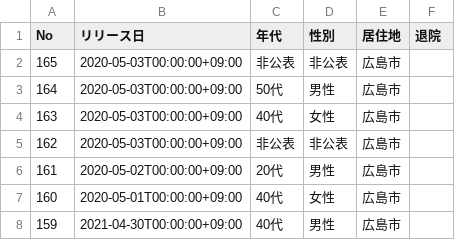
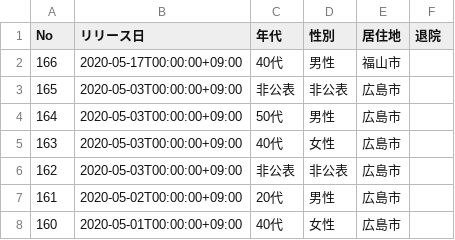
Before and after one commit to tatsuya1970/covid19scraping, a CSV file: patients.csv, drawn as a sheet; only a part is shown; the shorter side is filled out with more unchanged rows.

```diff
--- a/patients.csv
+++ b/patients.csv
@@ -1,2 +1,3 @@
 No,リリース日,年代,性別,居住地,退院
+166,2020-05-17T00:00:00+09:00,40代,男性,福山市,
 165,2020-05-03T00:00:00+09:00,非公表,非公表,広島市,
```
Also changed, not shown: 2 other files.
